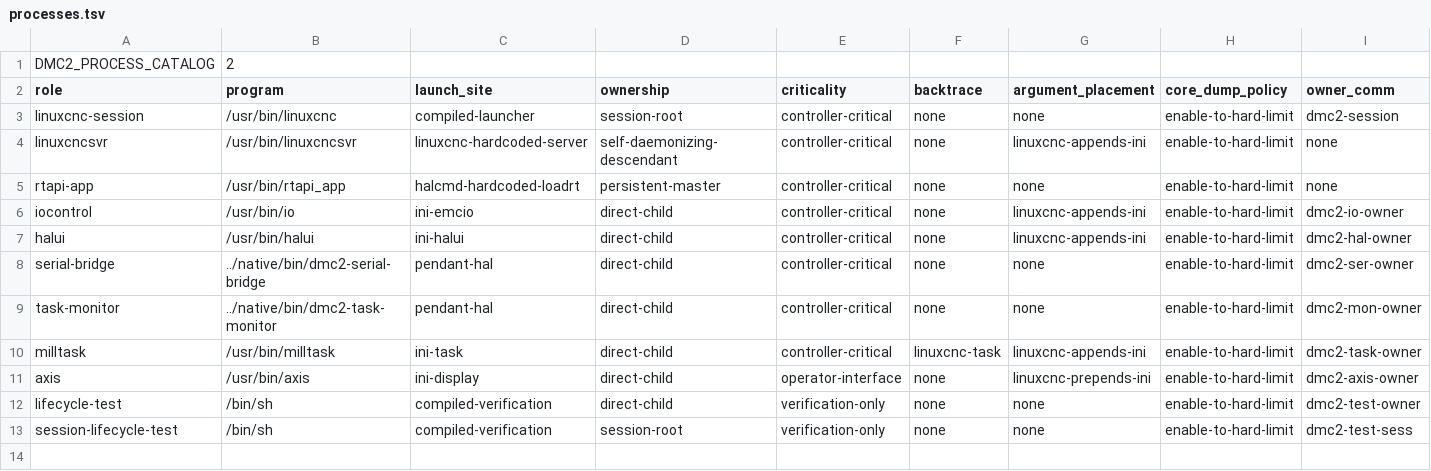
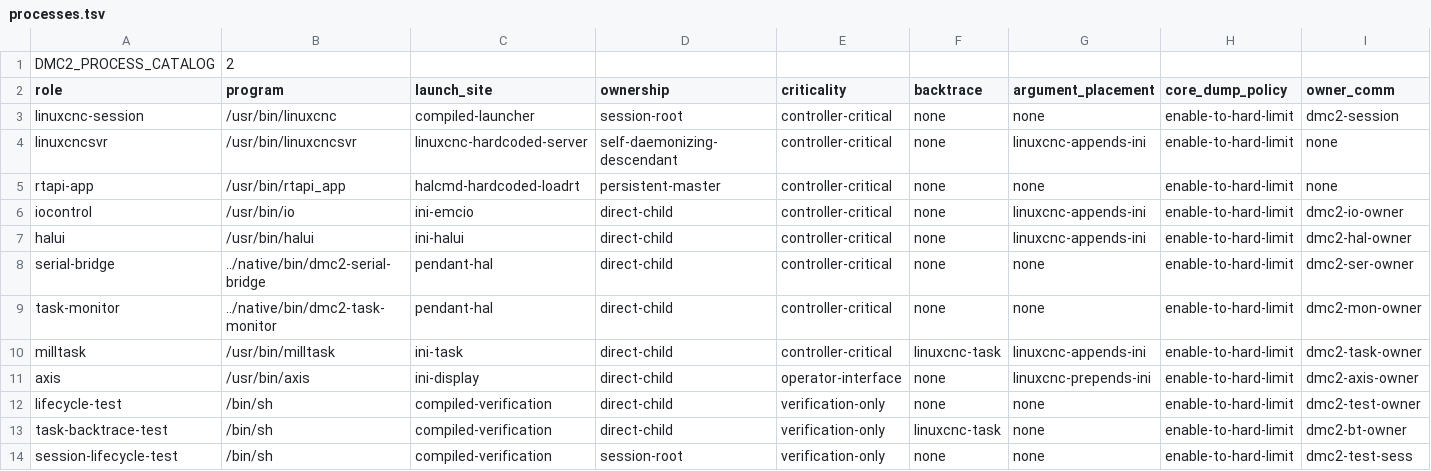
Before and after one commit to JustKitting/linuxcnc_dmc2, a TSV file: config/processes.tsv, drawn as a sheet.

Commit message:
Track LinuxCNC child loss and harden hm2 Ethernet

```diff
--- a/config/processes.tsv
+++ b/config/processes.tsv
@@ -12,2 +12,3 @@ axis	/usr/bin/axis	ini-display	direct-child	operator-interface	none	linuxcnc-pre
 lifecycle-test	/bin/sh	compiled-verification	direct-child	verification-only	none	none	enable-to-hard-limit	dmc2-test-owner
+task-backtrace-test	/bin/sh	compiled-verification	direct-child	verification-only	linuxcnc-task	none	enable-to-hard-limit	dmc2-bt-owner
 session-lifecycle-test	/bin/sh	compiled-verification	session-root	verification-only	none	none	enable-to-hard-limit	dmc2-test-sess
```
Also changed, not shown: 21 other files.
